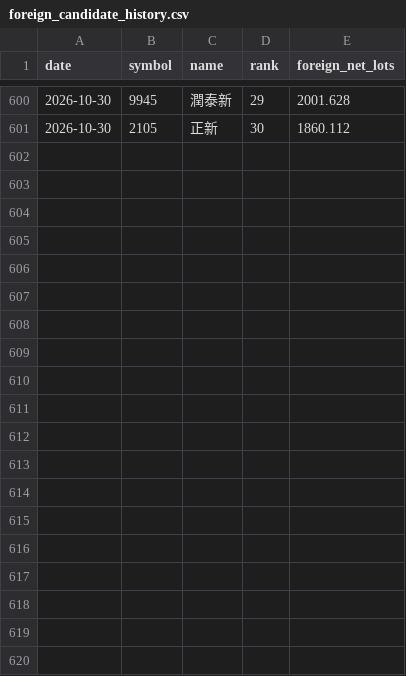
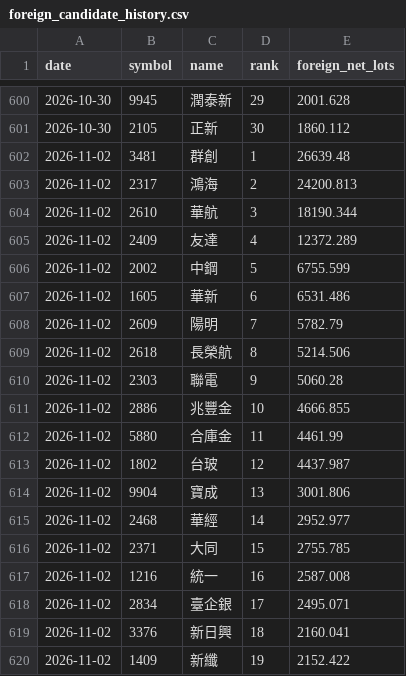
Before and after one commit to eva5389-pixel/taiwan-stock-dashboard, a CSV file: data/foreign_candidate_history.csv, drawn as a sheet; only a part is shown, gaps mark what is left out; the diff covers the shown part only; the diff names each change by its address in the sheet, - before the commit and + after, or states it on an @@ line.

```diff
--- a/data/foreign_candidate_history.csv
+++ b/data/foreign_candidate_history.csv
+row 602: 2026-11-02 | 3481 | 群創 | 1 | 26639.48
+row 603: 2026-11-02 | 2317 | 鴻海 | 2 | 24200.813
+row 604: 2026-11-02 | 2610 | 華航 | 3 | 18190.344
+row 605: 2026-11-02 | 2409 | 友達 | 4 | 12372.289
+row 606: 2026-11-02 | 2002 | 中鋼 | 5 | 6755.599
+row 607: 2026-11-02 | 1605 | 華新 | 6 | 6531.486
+row 608: 2026-11-02 | 2609 | 陽明 | 7 | 5782.79
+row 609: 2026-11-02 | 2618 | 長榮航 | 8 | 5214.506
+row 610: 2026-11-02 | 2303 | 聯電 | 9 | 5060.28
+row 611: 2026-11-02 | 2886 | 兆豐金 | 10 | 4666.855
+row 612: 2026-11-02 | 5880 | 合庫金 | 11 | 4461.99
+row 613: 2026-11-02 | 1802 | 台玻 | 12 | 4437.987
+row 614: 2026-11-02 | 9904 | 寶成 | 13 | 3001.806
+row 615: 2026-11-02 | 2468 | 華經 | 14 | 2952.977
+row 616: 2026-11-02 | 2371 | 大同 | 15 | 2755.785
+row 617: 2026-11-02 | 1216 | 統一 | 16 | 2587.008
+row 618: 2026-11-02 | 2834 | 臺企銀 | 17 | 2495.071
+row 619: 2026-11-02 | 3376 | 新日興 | 18 | 2160.041
+row 620: 2026-11-02 | 1409 | 新纖 | 19 | 2152.422
```
Also changed, not shown: 11 added rows elsewhere in this file, 1 other file.
